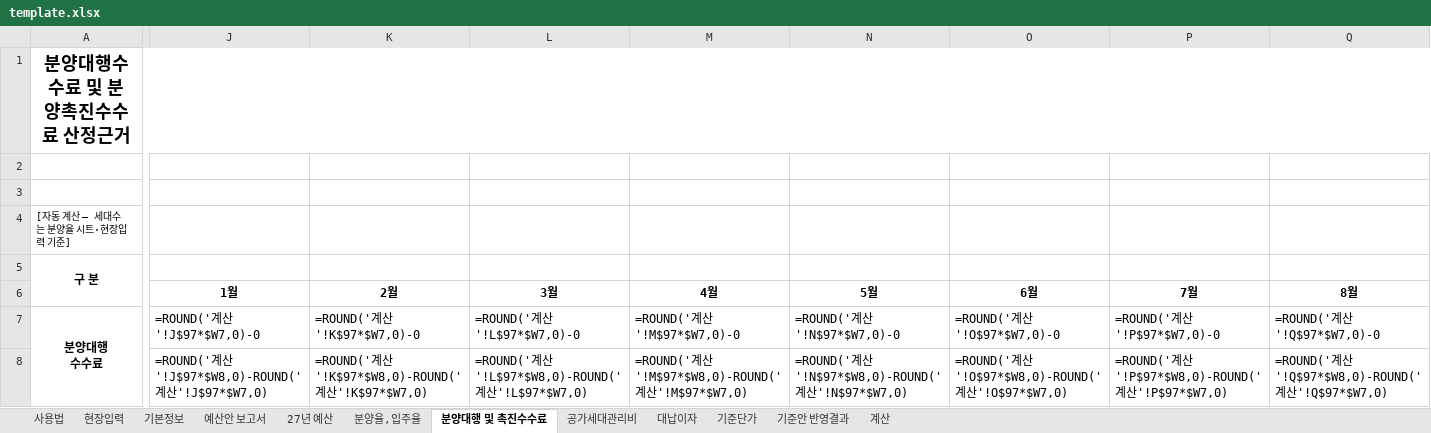
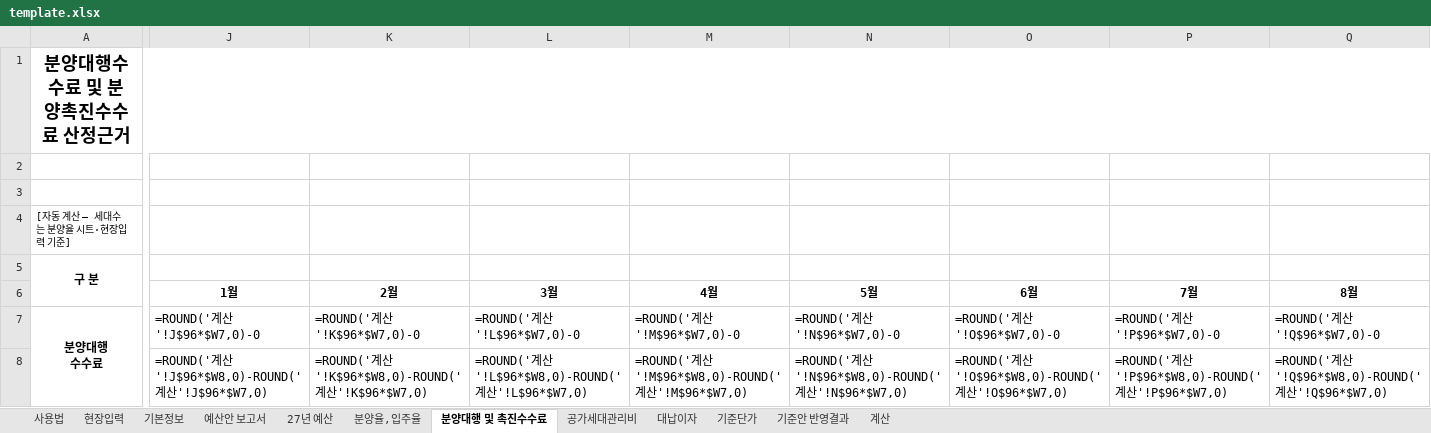
Before and after one commit to CAAAAAT0408/pangwanbi-budget, an Excel workbook: docs/data/template.xlsx, sheet 분양대행 및 촉진수수료, drawn as a sheet; only a part is shown, gaps mark what is left out; values as stored, in another font and other column widths than the file's, no borders; formulas without a stored value are shown as written; the diff covers the shown part only; the diff names each change by its address in the sheet, - before the commit and + after, or states it on an @@ line.

```diff
--- a/docs/data/template.xlsx (sheet 분양대행 및 촉진수수료)
+++ b/docs/data/template.xlsx (sheet 분양대행 및 촉진수수료)
-J7: =ROUND('계산'!J$97*$W7,0)-0
+J7: =ROUND('계산'!J$96*$W7,0)-0
-K7: =ROUND('계산'!K$97*$W7,0)-0
+K7: =ROUND('계산'!K$96*$W7,0)-0
-L7: =ROUND('계산'!L$97*$W7,0)-0
+L7: =ROUND('계산'!L$96*$W7,0)-0
-M7: =ROUND('계산'!M$97*$W7,0)-0
+M7: =ROUND('계산'!M$96*$W7,0)-0
-N7: =ROUND('계산'!N$97*$W7,0)-0
+N7: =ROUND('계산'!N$96*$W7,0)-0
-O7: =ROUND('계산'!O$97*$W7,0)-0
+O7: =ROUND('계산'!O$96*$W7,0)-0
-P7: =ROUND('계산'!P$97*$W7,0)-0
+P7: =ROUND('계산'!P$96*$W7,0)-0
-Q7: =ROUND('계산'!Q$97*$W7,0)-0
+Q7: =ROUND('계산'!Q$96*$W7,0)-0
-J8: …계산'!J$97*$W8,0)-ROUND('계산'!J$97*$W7,0)
+J8: …계산'!J$96*$W8,0)-ROUND('계산'!J$96*$W7,0)
-K8: …계산'!K$97*$W8,0)-ROUND('계산'!K$97*$W7,0)
+K8: …계산'!K$96*$W8,0)-ROUND('계산'!K$96*$W7,0)
-L8: …계산'!L$97*$W8,0)-ROUND('계산'!L$97*$W7,0)
+L8: …계산'!L$96*$W8,0)-ROUND('계산'!L$96*$W7,0)
-M8: …계산'!M$97*$W8,0)-ROUND('계산'!M$97*$W7,0)
+M8: …계산'!M$96*$W8,0)-ROUND('계산'!M$96*$W7,0)
-N8: …계산'!N$97*$W8,0)-ROUND('계산'!N$97*$W7,0)
+N8: …계산'!N$96*$W8,0)-ROUND('계산'!N$96*$W7,0)
-O8: …계산'!O$97*$W8,0)-ROUND('계산'!O$97*$W7,0)
+O8: …계산'!O$96*$W8,0)-ROUND('계산'!O$96*$W7,0)
-P8: …계산'!P$97*$W8,0)-ROUND('계산'!P$97*$W7,0)
+P8: …계산'!P$96*$W8,0)-ROUND('계산'!P$96*$W7,0)
-Q8: …계산'!Q$97*$W8,0)-ROUND('계산'!Q$97*$W7,0)
+Q8: …계산'!Q$96*$W8,0)-ROUND('계산'!Q$96*$W7,0)
```
Also changed, not shown: 704 edited cells elsewhere in this sheet, sheet 27년 예산, sheet 계산, sheet 공가세대관리비, sheet 분양율,입주율, sheet 현장입력, sheet 사용법, 2 more sheets, docs/examples/(예시1) 신규분양 - 27.04 오픈 C급 조직분양.xlsx, docs/examples/(예시2) 입주현장 - 27.05 사전점검, 27.06 입주.xlsx, 18 other files.
